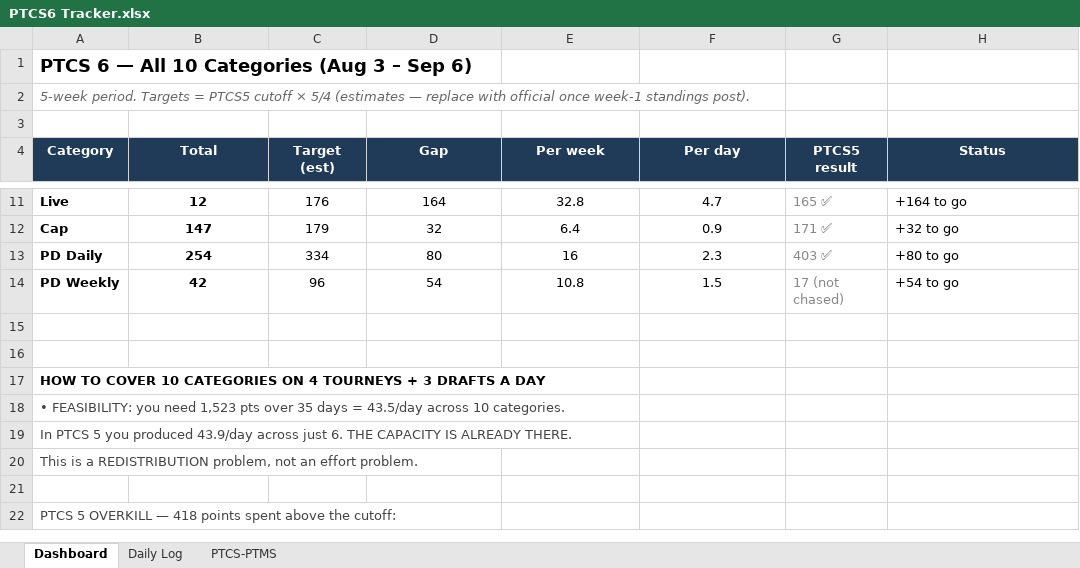
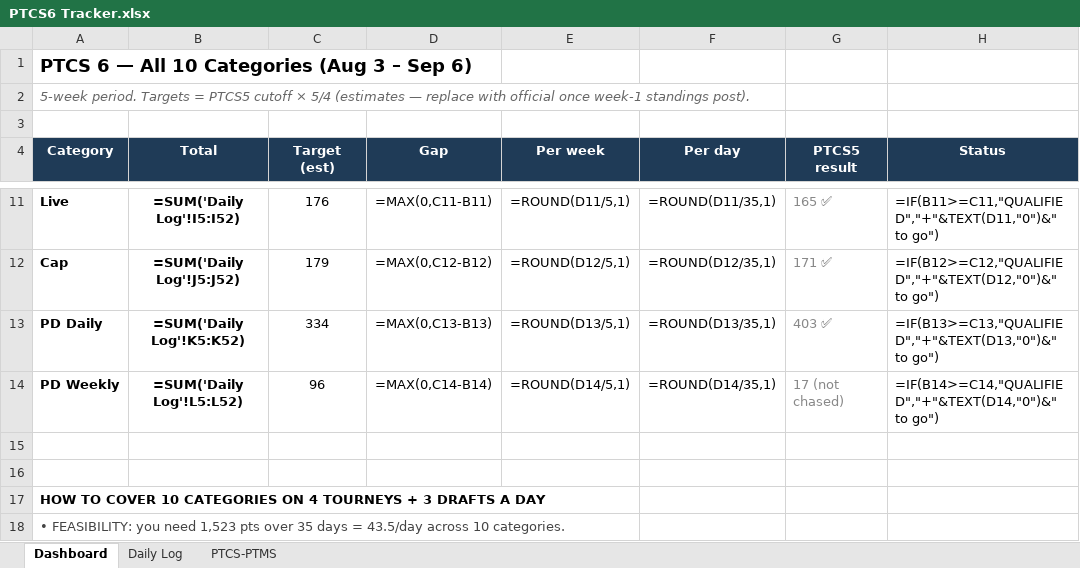
Before and after one commit to RTR1776/ootp-perfect-team, an Excel workbook: PTCS6 Tracker.xlsx, sheet Dashboard, drawn as a sheet; only a part is shown, gaps mark what is left out; the shorter side is filled out with more unchanged rows; values as stored, in another font and other column widths than the file's, no borders; formulas without a stored value are shown as written; the diff covers the shown part only; the diff names each change by its address in the sheet, - before the commit and + after, or states it on an @@ line.

Commit message:
PTCS6 day 29 (Mon Aug 31): +44, running total 991

```diff
--- a/PTCS6 Tracker.xlsx (sheet Dashboard)
+++ b/PTCS6 Tracker.xlsx (sheet Dashboard)
-B11 (Total): 12
+B11 (Total): =SUM('Daily Log'!I5:I52)
-D11 (Gap): 164
+D11 (Gap): =MAX(0,C11-B11)
-E11 (Per week): 32.8
+E11 (Per week): =ROUND(D11/5,1)
-F11 (Per day): 4.7
+F11 (Per day): =ROUND(D11/35,1)
-H11 (Status): +164 to go
+H11 (Status): =IF(B11>=C11,"QUALIFIED","+"&TEXT(D11,"0")&" to go")
-B12 (Total): 147
+B12 (Total): =SUM('Daily Log'!J5:J52)
-D12 (Gap): 32
+D12 (Gap): =MAX(0,C12-B12)
-E12 (Per week): 6.4
+E12 (Per week): =ROUND(D12/5,1)
-F12 (Per day): 0.9
+F12 (Per day): =ROUND(D12/35,1)
-H12 (Status): +32 to go
+H12 (Status): =IF(B12>=C12,"QUALIFIED","+"&TEXT(D12,"0")&" to go")
-B13 (Total): 254
+B13 (Total): =SUM('Daily Log'!K5:K52)
-D13 (Gap): 80
+D13 (Gap): =MAX(0,C13-B13)
-E13 (Per week): 16
+E13 (Per week): =ROUND(D13/5,1)
-F13 (Per day): 2.3
+F13 (Per day): =ROUND(D13/35,1)
-H13 (Status): +80 to go
+H13 (Status): =IF(B13>=C13,"QUALIFIED","+"&TEXT(D13,"0")&" to go")
-B14 (Total): 42
+B14 (Total): =SUM('Daily Log'!L5:L52)
-D14 (Gap): 54
+D14 (Gap): =MAX(0,C14-B14)
-E14 (Per week): 10.8
+E14 (Per week): =ROUND(D14/5,1)
-F14 (Per day): 1.5
+F14 (Per day): =ROUND(D14/35,1)
-H14 (Status): +54 to go
+H14 (Status): =IF(B14>=C14,"QUALIFIED","+"&TEXT(D14,"0")&" to go")
```
Also changed, not shown: 30 edited cells elsewhere in this sheet, sheet Daily Log, sheet PTCS-PTMS, 4 other files.
